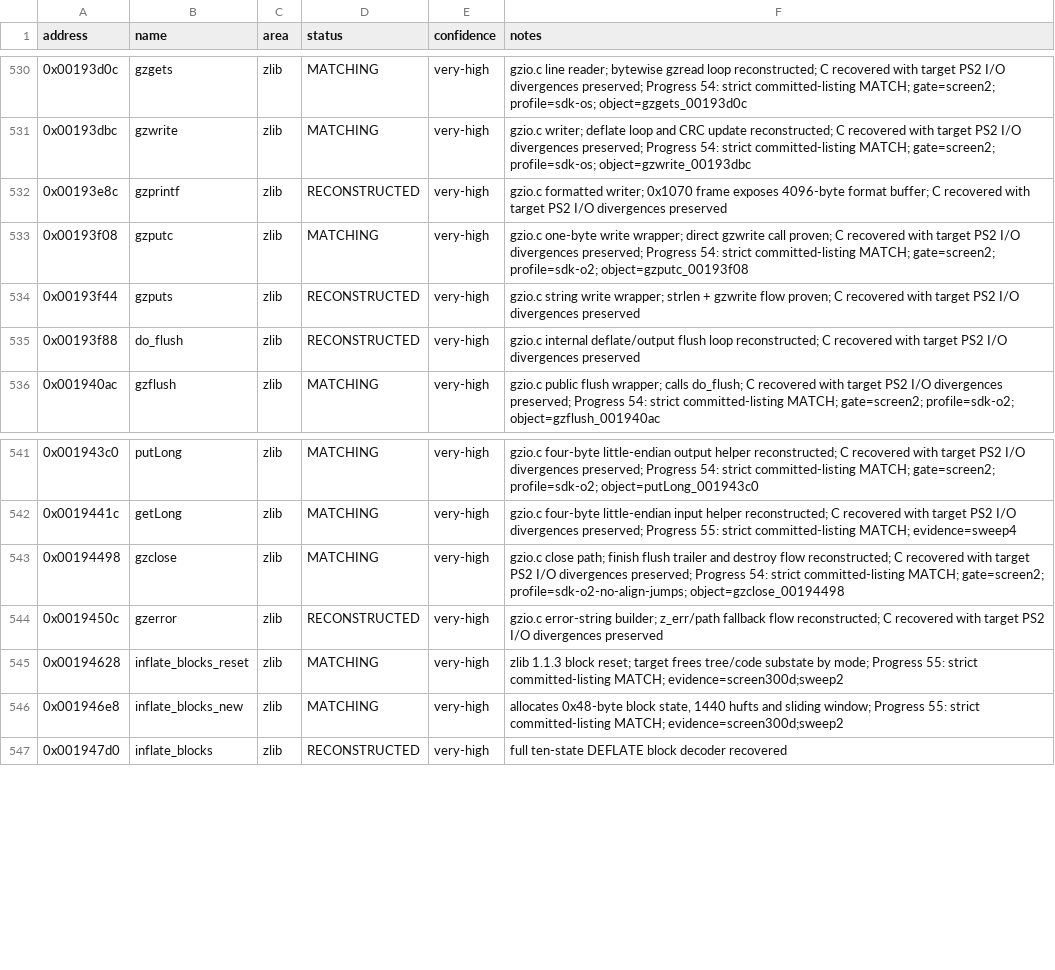
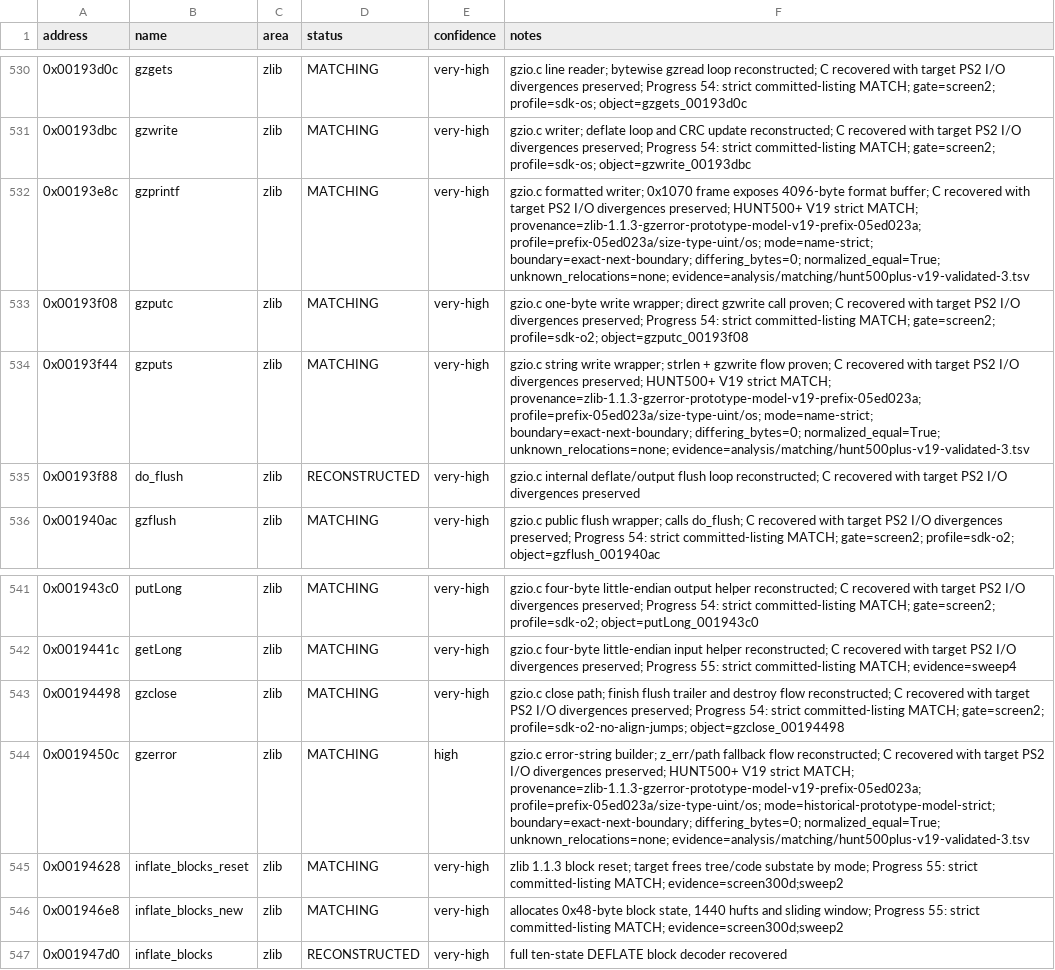
Before and after one commit to ReyFxck/SNESstation-Decomp, a CSV file: analysis/progress_targets.csv, drawn as a sheet; only a part is shown, gaps mark what is left out.

Commit message:
Reach 464 strict function matches

```diff
--- a/analysis/progress_targets.csv
+++ b/analysis/progress_targets.csv
@@ -531,5 +531,5 @@ address,name,area,status,confidence,notes
 0x00193dbc,gzwrite,zlib,MATCHING,very-high,gzio.c writer; deflate loop and CRC update reconstructed; C recovered with target PS2 I/O divergences preserved; Progress 54: strict committed-listing MATCH; gate=screen2; profile=sdk-os; object=gzwrite_00193dbc
-0x00193e8c,gzprintf,zlib,RECONSTRUCTED,very-high,gzio.c formatted writer; 0x1070 frame exposes 4096-byte format buffer; C recovered with target PS2 I/O divergences preserved
+0x00193e8c,gzprintf,zlib,MATCHING,very-high,gzio.c formatted writer; 0x1070 frame exposes 4096-byte format buffer; C recovered with target PS2 I/O divergences preserved; HUNT500+ V19 strict MATCH; provenance=zlib-1.1.3-gzerror-prototype-model-v19-prefix-05ed023a; profile=prefix-05ed023a/size-type-uint/os; mode=name-strict; boundary=exact-next-boundary; differing_bytes=0; normalized_equal=True; unknown_relocations=none; evidence=analysis/matching/hunt500plus-v19-validated-3.tsv
 0x00193f08,gzputc,zlib,MATCHING,very-high,gzio.c one-byte write wrapper; direct gzwrite call proven; C recovered with target PS2 I/O divergences preserved; Progress 54: strict committed-listing MATCH; gate=screen2; profile=sdk-o2; object=gzputc_00193f08
-0x00193f44,gzputs,zlib,RECONSTRUCTED,very-high,gzio.c string write wrapper; strlen + gzwrite flow proven; C recovered with target PS2 I/O divergences preserved
+0x00193f44,gzputs,zlib,MATCHING,very-high,gzio.c string write wrapper; strlen + gzwrite flow proven; C recovered with target PS2 I/O divergences preserved; HUNT500+ V19 strict MATCH; provenance=zlib-1.1.3-gzerror-prototype-model-v19-prefix-05ed023a; profile=prefix-05ed023a/size-type-uint/os; mode=name-strict; boundary=exact-next-boundary; differing_bytes=0; normalized_equal=True; unknown_relocations=none; evidence=analysis/matching/hunt500plus-v19-validated-3.tsv
 0x00193f88,do_flush,zlib,RECONSTRUCTED,very-high,gzio.c internal deflate/output flush loop reconstructed; C recovered with target PS2 I/O divergences preserved
@@ -543,3 +543,3 @@ address,name,area,status,confidence,notes
 0x00194498,gzclose,zlib,MATCHING,very-high,gzio.c close path; finish flush trailer and destroy flow reconstructed; C recovered with target PS2 I/O divergences preserved; Progress 54: strict committed-listing MATCH; gate=screen2; profile=sdk-o2-no-align-jumps; object=gzclose_00194498
-0x0019450c,gzerror,zlib,RECONSTRUCTED,very-high,gzio.c error-string builder; z_err/path fallback flow reconstructed; C recovered with target PS2 I/O divergences preserved
+0x0019450c,gzerror,zlib,MATCHING,high,gzio.c error-string builder; z_err/path fallback flow reconstructed; C recovered with target PS2 I/O divergences preserved; HUNT500+ V19 strict MATCH; provenance=zlib-1.1.3-gzerror-prototype-model-v19-prefix-05ed023a; profile=prefix-05ed023a/size-type-uint/os; mode=historical-prototype-model-strict; boundary=exact-next-boundary; differing_bytes=0; normalized_equal=True; unknown_relocations=none; evidence=analysis/matching/hunt500plus-v19-validated-3.tsv
 0x00194628,inflate_blocks_reset,zlib,MATCHING,very-high,zlib 1.1.3 block reset; target frees tree/code substate by mode; Progress 55: strict committed-listing MATCH; evidence=screen300d;sweep2
```
Also changed, not shown: analysis/source_readiness.csv, analysis/symbols.csv, 6 other files.
